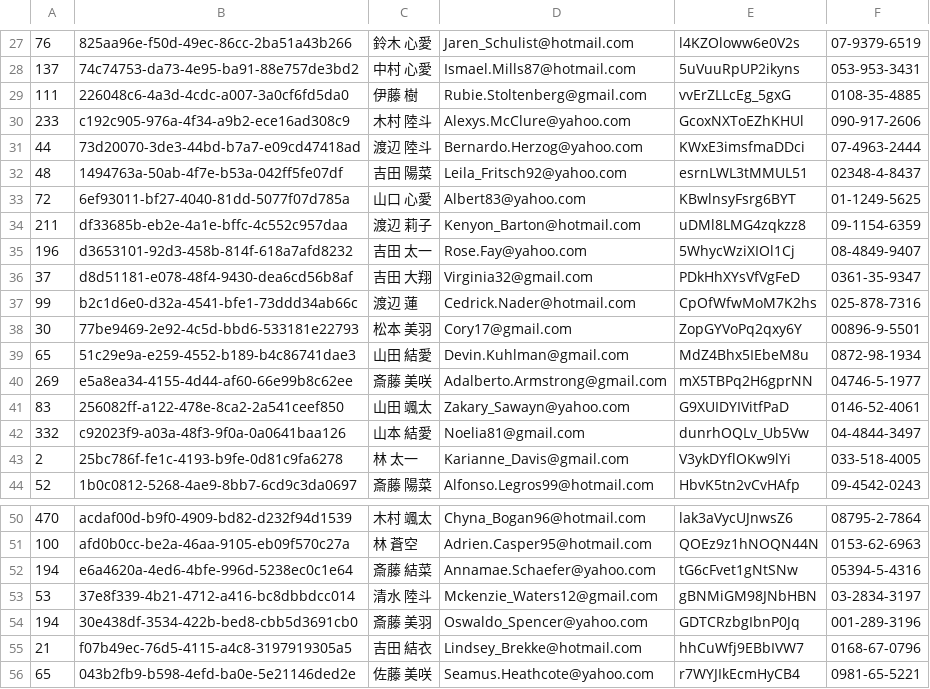
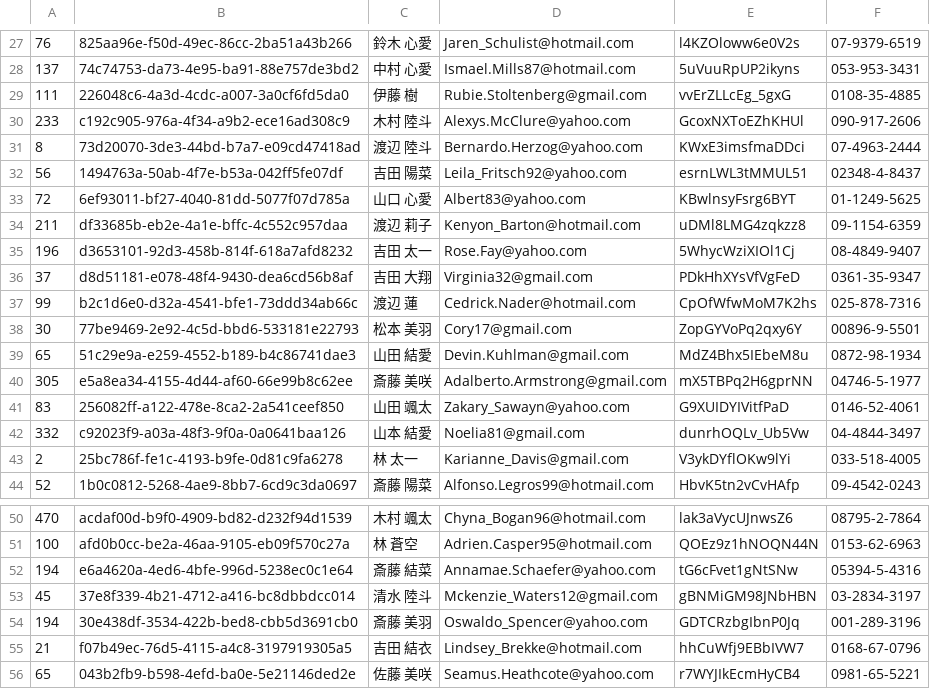
Before and after one commit to K-atc/git-challenge-minesweeper, a CSV file: users.csv, drawn as a sheet; only a part is shown, gaps mark what is left out.

Commit message:
"小林"さんからの要望対応

```diff
--- a/users.csv
+++ b/users.csv
@@ -30,4 +30,4 @@
 233,c192c905-976a-4f34-a9b2-ece16ad308c9,木村 陸斗,Alexys.McClure@yahoo.com,GcoxNXToEZhKHUl,090-917-2606
-44,73d20070-3de3-44bd-b7a7-e09cd47418ad,渡辺 陸斗,Bernardo.Herzog@yahoo.com,KWxE3imsfmaDDci,07-4963-2444
-48,1494763a-50ab-4f7e-b53a-042ff5fe07df,吉田 陽菜,Leila_Fritsch92@yahoo.com,esrnLWL3tMMUL51,02348-4-8437
+8,73d20070-3de3-44bd-b7a7-e09cd47418ad,渡辺 陸斗,Bernardo.Herzog@yahoo.com,KWxE3imsfmaDDci,07-4963-2444
+56,1494763a-50ab-4f7e-b53a-042ff5fe07df,吉田 陽菜,Leila_Fritsch92@yahoo.com,esrnLWL3tMMUL51,02348-4-8437
 72,6ef93011-bf27-4040-81dd-5077f07d785a,山口 心愛,Albert83@yahoo.com,KBwlnsyFsrg6BYT,01-1249-5625
@@ -39,3 +39,3 @@
 65,51c29e9a-e259-4552-b189-b4c86741dae3,山田 結愛,Devin.Kuhlman@gmail.com,MdZ4Bhx5IEbeM8u,0872-98-1934
-269,e5a8ea34-4155-4d44-af60-66e99b8c62ee,斎藤 美咲,Adalberto.Armstrong@gmail.com,mX5TBPq2H6gprNN,04746-5-1977
+305,e5a8ea34-4155-4d44-af60-66e99b8c62ee,斎藤 美咲,Adalberto.Armstrong@gmail.com,mX5TBPq2H6gprNN,04746-5-1977
 83,256082ff-a122-478e-8ca2-2a541ceef850,山田 颯太,Zakary_Sawayn@yahoo.com,G9XUIDYIVitfPaD,0146-52-4061
@@ -52,3 +52,3 @@
 194,e6a4620a-4ed6-4bfe-996d-5238ec0c1e64,斎藤 結菜,Annamae.Schaefer@yahoo.com,tG6cFvet1gNtSNw,05394-5-4316
-53,37e8f339-4b21-4712-a416-bc8dbbdcc014,清水 陸斗,Mckenzie_Waters12@gmail.com,gBNMiGM98JNbHBN,03-2834-3197
+45,37e8f339-4b21-4712-a416-bc8dbbdcc014,清水 陸斗,Mckenzie_Waters12@gmail.com,gBNMiGM98JNbHBN,03-2834-3197
 194,30e438df-3534-422b-bed8-cbb5d3691cb0,斎藤 美羽,Oswaldo_Spencer@yahoo.com,GDTCRzbgIbnP0Jq,001-289-3196
```
